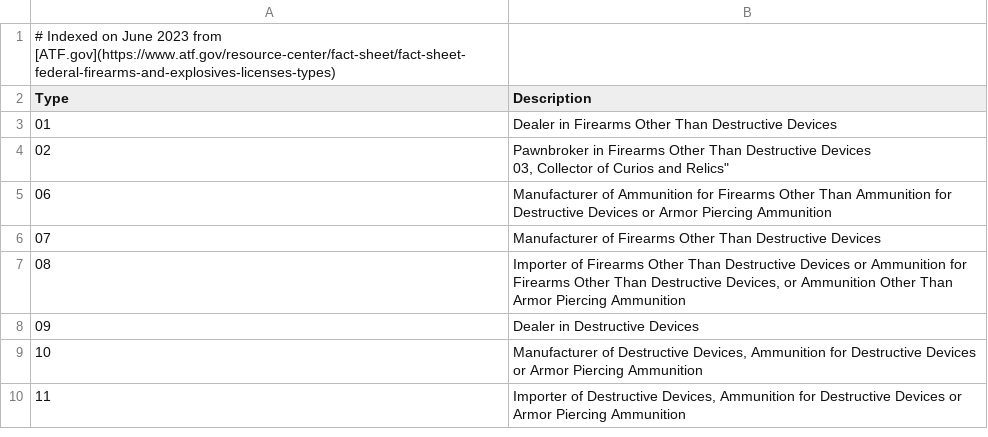
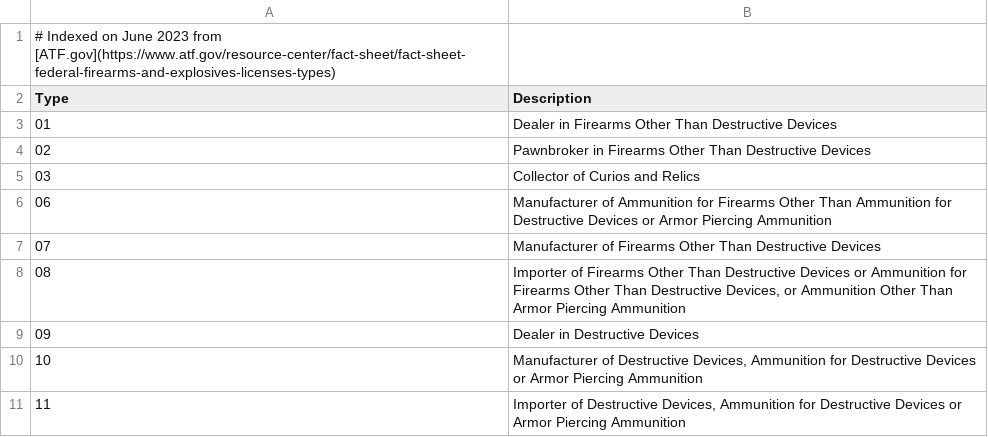
Before and after one commit to raleighlittles/FFL_Analyzer, a CSV file: docs/ffl_types.csv, drawn as a sheet.

Commit message:
Update ffl_types.csv

```diff
--- a/docs/ffl_types.csv
+++ b/docs/ffl_types.csv
@@ -3,4 +3,4 @@ Type, Description
 01 , "Dealer in Firearms Other Than Destructive Devices"
-02 , "Pawnbroker in Firearms Other Than Destructive Devices
-03, "Collector of Curios and Relics"
+02 , "Pawnbroker in Firearms Other Than Destructive Devices"
+03, "Collector of Curios and Relics"
 06 , "Manufacturer of Ammunition for Firearms Other Than Ammunition for Destructive Devices or Armor Piercing Ammunition"
```
